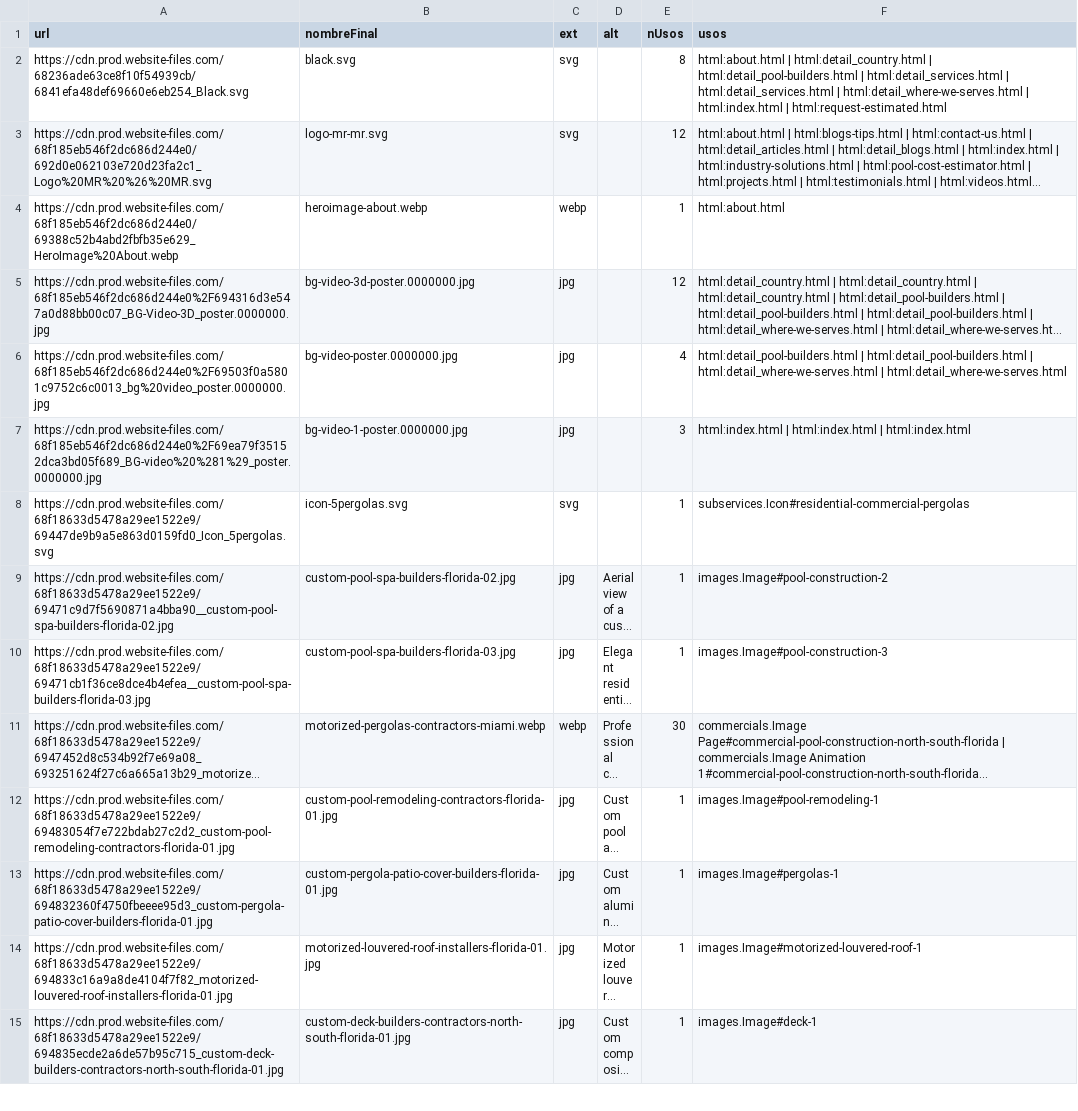
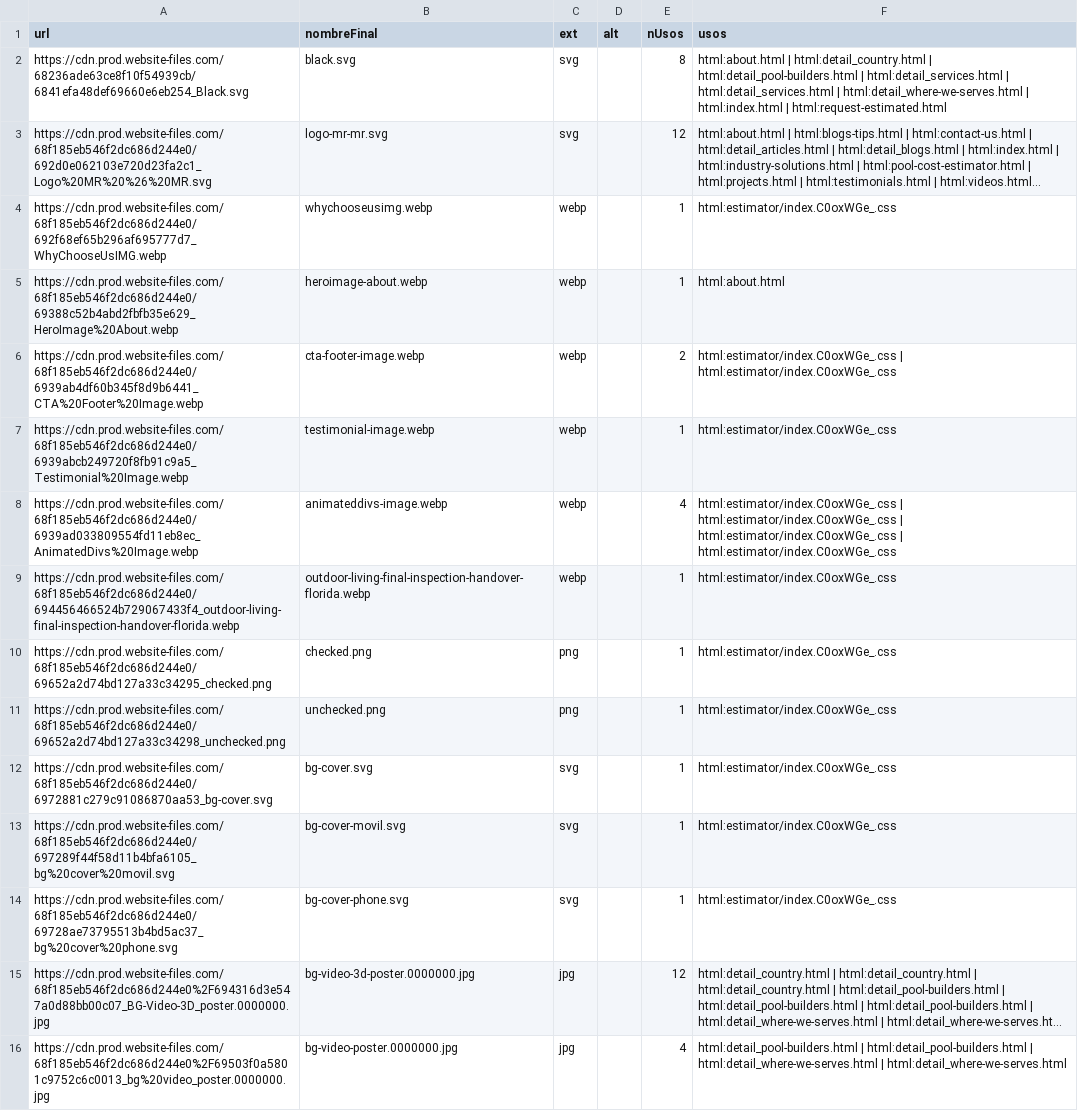
Before and after one commit to Senavia-Corp/mrandmrs-outdoor-living, a CSV file: _source/assets-inventory.csv, drawn as a sheet; only a part is shown; the shorter side is filled out with more unchanged rows; long unchanged cells end in …; the diff names each change by its address in the sheet, - before the commit and + after, or states it on an @@ line.

```diff
--- a/_source/assets-inventory.csv
+++ b/_source/assets-inventory.csv
+row 4: https://cdn.prod.website-files.com/68f185eb546f2dc686d244e0/692f68ef65b296af695777d7_WhyChooseUsIMG.webp | whychooseusimg.webp | webp |  | 1 | html:estimator/index.C0oxWGe_.css
+row 6: https://cdn.prod.website-files.com/68f185eb546f2dc686d244e0/6939ab4df60b345f8d9b6441_CTA%20Footer%20Image.webp | cta-footer-image.webp | webp |  | 2 | html:estimator/index.C0oxWGe_.css | html:estimator/index.C0oxWGe_.css
+row 7: https://cdn.prod.website-files.com/68f185eb546f2dc686d244e0/6939abcb249720f8fb91c9a5_Testimonial%20Image.webp | testimonial-image.webp | webp |  | 1 | html:estimator/index.C0oxWGe_.css
+row 8: https://cdn.prod.website-files.com/68f185eb546f2dc686d244e0/6939ad033809554fd11eb8ec_AnimatedDivs%20Image.webp | animateddivs-image.webp | webp |  | 4 | html:estimator/index.C0oxWGe_.css | html:estimator/index.C0oxWGe_.css | html:estimator/index.C0oxWGe_.css | html:estimator/index.C0oxWGe_.css
+row 9: https://cdn.prod.website-files.com/68f185eb546f2dc686d244e0/694456466524b729067433f4_outdoor-living-final-inspection-handover-florida.webp | outdoor-living-final-inspection-handover-florida.webp | webp |  | 1 | html:estimator/index.C0oxWGe_.css
+row 10: https://cdn.prod.website-files.com/68f185eb546f2dc686d244e0/69652a2d74bd127a33c34295_checked.png | checked.png | png |  | 1 | html:estimator/index.C0oxWGe_.css
+row 11: https://cdn.prod.website-files.com/68f185eb546f2dc686d244e0/69652a2d74bd127a33c34298_unchecked.png | unchecked.png | png |  | 1 | html:estimator/index.C0oxWGe_.css
+row 12: https://cdn.prod.website-files.com/68f185eb546f2dc686d244e0/6972881c279c91086870aa53_bg-cover.svg | bg-cover.svg | svg |  | 1 | html:estimator/index.C0oxWGe_.css
+row 13: https://cdn.prod.website-files.com/68f185eb546f2dc686d244e0/697289f44f58d11b4bfa6105_bg%20cover%20movil.svg | bg-cover-movil.svg | svg |  | 1 | html:estimator/index.C0oxWGe_.css
+row 14: https://cdn.prod.website-files.com/68f185eb546f2dc686d244e0/69728ae73795513b4bd5ac37_bg%20cover%20phone.svg | bg-cover-phone.svg | svg |  | 1 | html:estimator/index.C0oxWGe_.css
```
Also changed, not shown: 8 other files.
